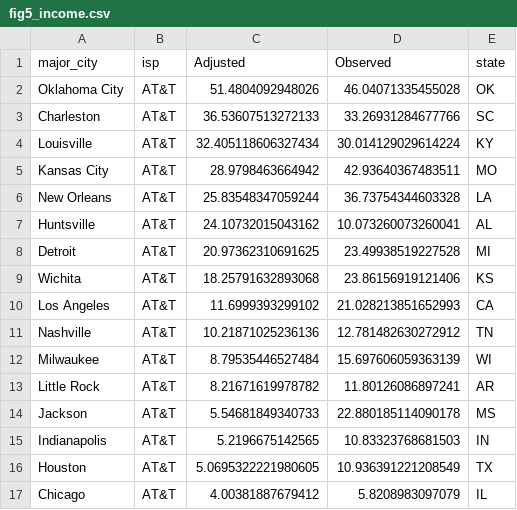
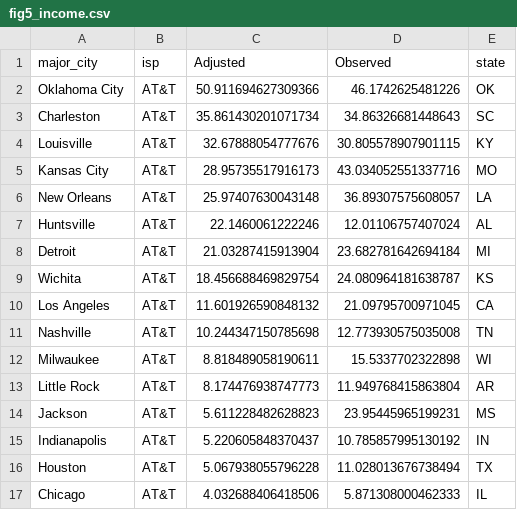
Before and after one commit to the-markup/investigation-isp, a CSV file: data/output/figs/fig5_income.csv, drawn as a sheet; only a part is shown; the diff covers the shown part only.

```diff
--- a/data/output/figs/fig5_income.csv
+++ b/data/output/figs/fig5_income.csv
@@ -1,17 +1,17 @@
 major_city,isp,Adjusted,Observed,state
-Oklahoma City,AT&T,51.4804092948026,46.04071335455028,OK
-Charleston,AT&T,36.53607513272133,33.26931284677766,SC
-Louisville,AT&T,32.405118606327434,30.014129029614224,KY
-Kansas City,AT&T,28.9798463664942,42.93640367483511,MO
-New Orleans,AT&T,25.83548347059244,36.73754344603328,LA
-Huntsville,AT&T,24.10732015043162,10.073260073260041,AL
-Detroit,AT&T,20.97362310691625,23.49938519227528,MI
-Wichita,AT&T,18.25791632893068,23.86156919121406,KS
-Los Angeles,AT&T,11.6999393299102,21.028213851652993,CA
-Nashville,AT&T,10.21871025236136,12.781482630272912,TN
-Milwaukee,AT&T,8.79535446527484,15.697606059363139,WI
-Little Rock,AT&T,8.21671619978782,11.80126086897241,AR
-Jackson,AT&T,5.54681849340733,22.880185114090178,MS
-Indianapolis,AT&T,5.2196675142565,10.83323768681503,IN
-Houston,AT&T,5.0695322221980605,10.936391221208549,TX
-Chicago,AT&T,4.00381887679412,5.8208983097079,IL
+Oklahoma City,AT&T,50.911694627309366,46.1742625481226,OK
+Charleston,AT&T,35.861430201071734,34.86326681448643,SC
+Louisville,AT&T,32.67888054777676,30.805578907901115,KY
+Kansas City,AT&T,28.95735517916173,43.034052551337716,MO
+New Orleans,AT&T,25.97407630043148,36.89307575608057,LA
+Huntsville,AT&T,22.1460061222246,12.01106757407024,AL
+Detroit,AT&T,21.03287415913904,23.682781642694184,MI
+Wichita,AT&T,18.456688469829754,24.080964181638787,KS
+Los Angeles,AT&T,11.601926590848132,21.09795700971045,CA
+Nashville,AT&T,10.244347150785698,12.773930575035008,TN
+Milwaukee,AT&T,8.818489058190611,15.5337702322898,WI
+Little Rock,AT&T,8.174476938747773,11.949768415863804,AR
+Jackson,AT&T,5.611228482628823,23.95445965199231,MS
+Indianapolis,AT&T,5.220605848370437,10.785857995130192,IN
+Houston,AT&T,5.067938055796228,11.028013676738494,TX
+Chicago,AT&T,4.032688406418506,5.871308000462333,IL
```
Also changed, not shown: 3 added rows, 3 removed rows and 78 edited cells elsewhere in this file, data/output/figs/fig5_race.csv, data/output/figs/fig5_redlining.csv, 8 other files.
